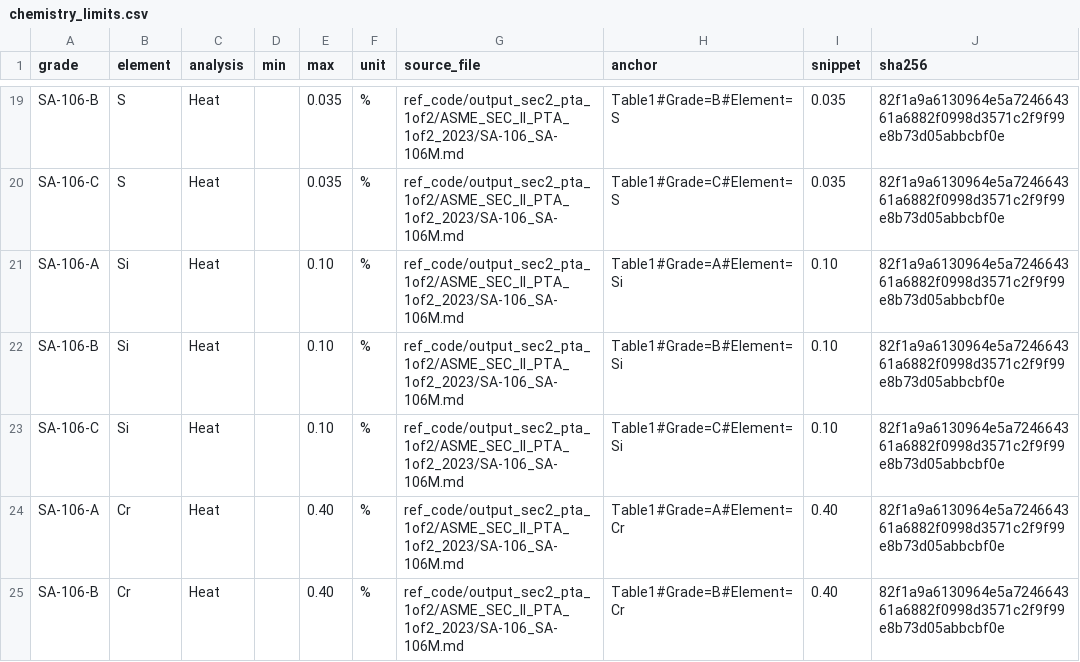
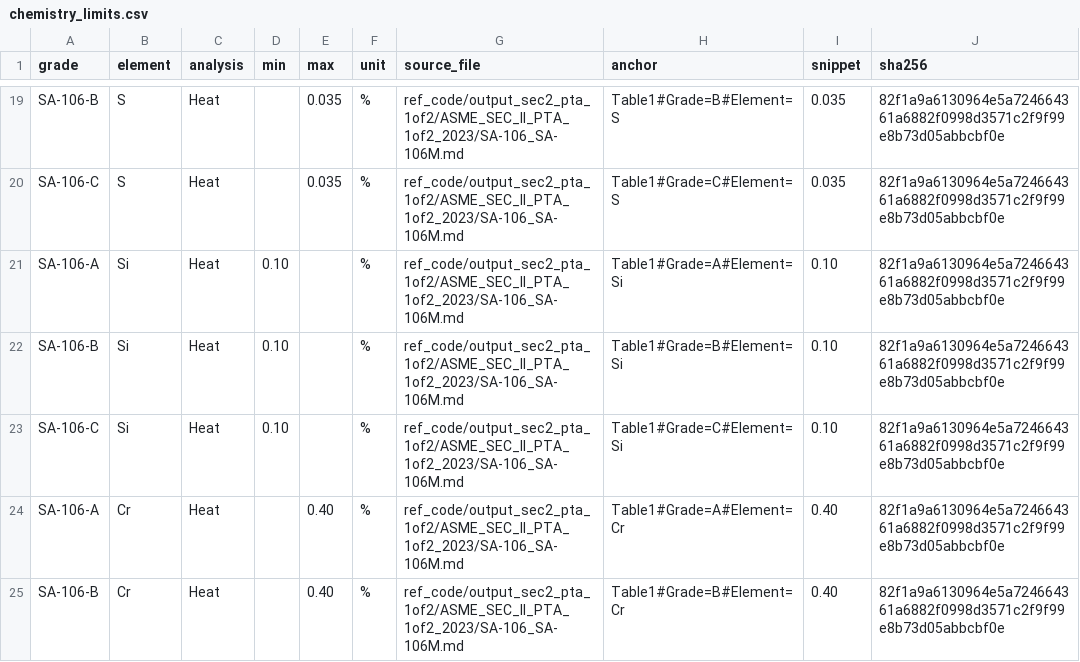
Before and after one commit to Donghun1q2w/ReportReviewer, a CSV file: skills/cert-review/data/chemistry_limits.csv, drawn as a sheet; only a part is shown, gaps mark what is left out.

```diff
--- a/skills/cert-review/data/chemistry_limits.csv
+++ b/skills/cert-review/data/chemistry_limits.csv
@@ -20,5 +20,5 @@ SA-106-B,S,Heat,,0.035,%,ref_code/output_sec2_pta_1of2/ASME_SEC_II_PTA_1of2_2023
 SA-106-C,S,Heat,,0.035,%,ref_code/output_sec2_pta_1of2/ASME_SEC_II_PTA_1of2_2023/SA-106_SA-106M.md,Table1#Grade=C#Element=S,0.035,82f1a9a6130964e5a724664361a6882f0998d3571c2f9f99e8b73d05abbcbf0e
-SA-106-A,Si,Heat,,0.10,%,ref_code/output_sec2_pta_1of2/ASME_SEC_II_PTA_1of2_2023/SA-106_SA-106M.md,Table1#Grade=A#Element=Si,0.10,82f1a9a6130964e5a724664361a6882f0998d3571c2f9f99e8b73d05abbcbf0e
-SA-106-B,Si,Heat,,0.10,%,ref_code/output_sec2_pta_1of2/ASME_SEC_II_PTA_1of2_2023/SA-106_SA-106M.md,Table1#Grade=B#Element=Si,0.10,82f1a9a6130964e5a724664361a6882f0998d3571c2f9f99e8b73d05abbcbf0e
-SA-106-C,Si,Heat,,0.10,%,ref_code/output_sec2_pta_1of2/ASME_SEC_II_PTA_1of2_2023/SA-106_SA-106M.md,Table1#Grade=C#Element=Si,0.10,82f1a9a6130964e5a724664361a6882f0998d3571c2f9f99e8b73d05abbcbf0e
+SA-106-A,Si,Heat,0.10,,%,ref_code/output_sec2_pta_1of2/ASME_SEC_II_PTA_1of2_2023/SA-106_SA-106M.md,Table1#Grade=A#Element=Si,0.10,82f1a9a6130964e5a724664361a6882f0998d3571c2f9f99e8b73d05abbcbf0e
+SA-106-B,Si,Heat,0.10,,%,ref_code/output_sec2_pta_1of2/ASME_SEC_II_PTA_1of2_2023/SA-106_SA-106M.md,Table1#Grade=B#Element=Si,0.10,82f1a9a6130964e5a724664361a6882f0998d3571c2f9f99e8b73d05abbcbf0e
+SA-106-C,Si,Heat,0.10,,%,ref_code/output_sec2_pta_1of2/ASME_SEC_II_PTA_1of2_2023/SA-106_SA-106M.md,Table1#Grade=C#Element=Si,0.10,82f1a9a6130964e5a724664361a6882f0998d3571c2f9f99e8b73d05abbcbf0e
 SA-106-A,Cr,Heat,,0.40,%,ref_code/output_sec2_pta_1of2/ASME_SEC_II_PTA_1of2_2023/SA-106_SA-106M.md,Table1#Grade=A#Element=Cr,0.40,82f1a9a6130964e5a724664361a6882f0998d3571c2f9f99e8b73d05abbcbf0e
```
Also changed, not shown: 4 other files.
